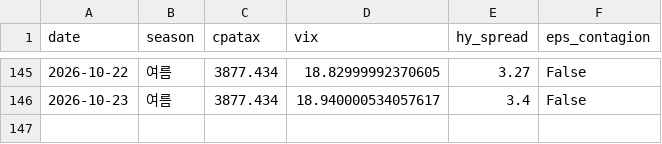
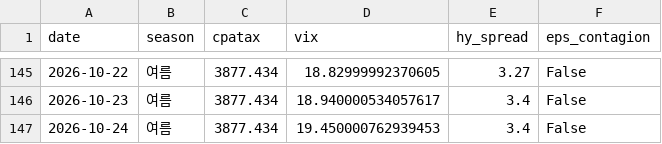
Before and after one commit to hyobot/niceweather, a CSV file: data/dashboard_history.csv, drawn as a sheet; only a part is shown, gaps mark what is left out; the diff names each change by its address in the sheet, - before the commit and + after, or states it on an @@ line.

```diff
--- a/data/dashboard_history.csv
+++ b/data/dashboard_history.csv
+row 147: 2026-10-24 | 여름 | 3877.434 | 19.450000762939453 | 3.4 | False
```
Also changed, not shown: data/market_history.csv.
